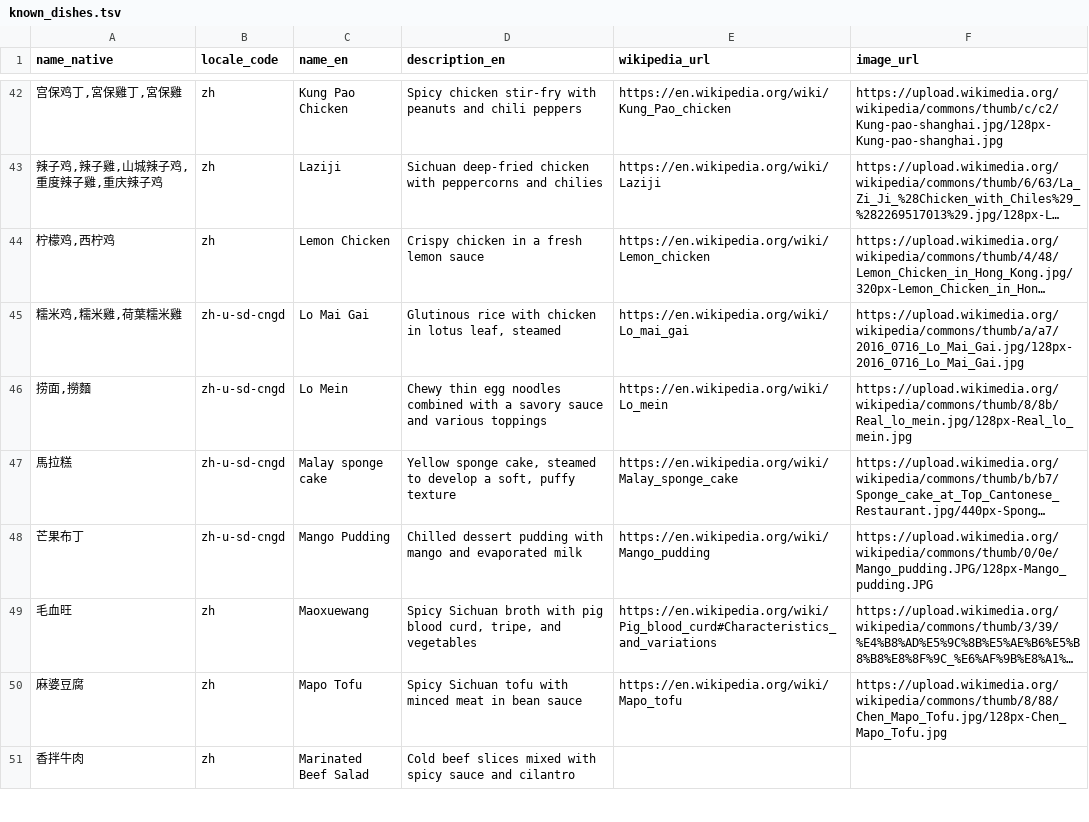
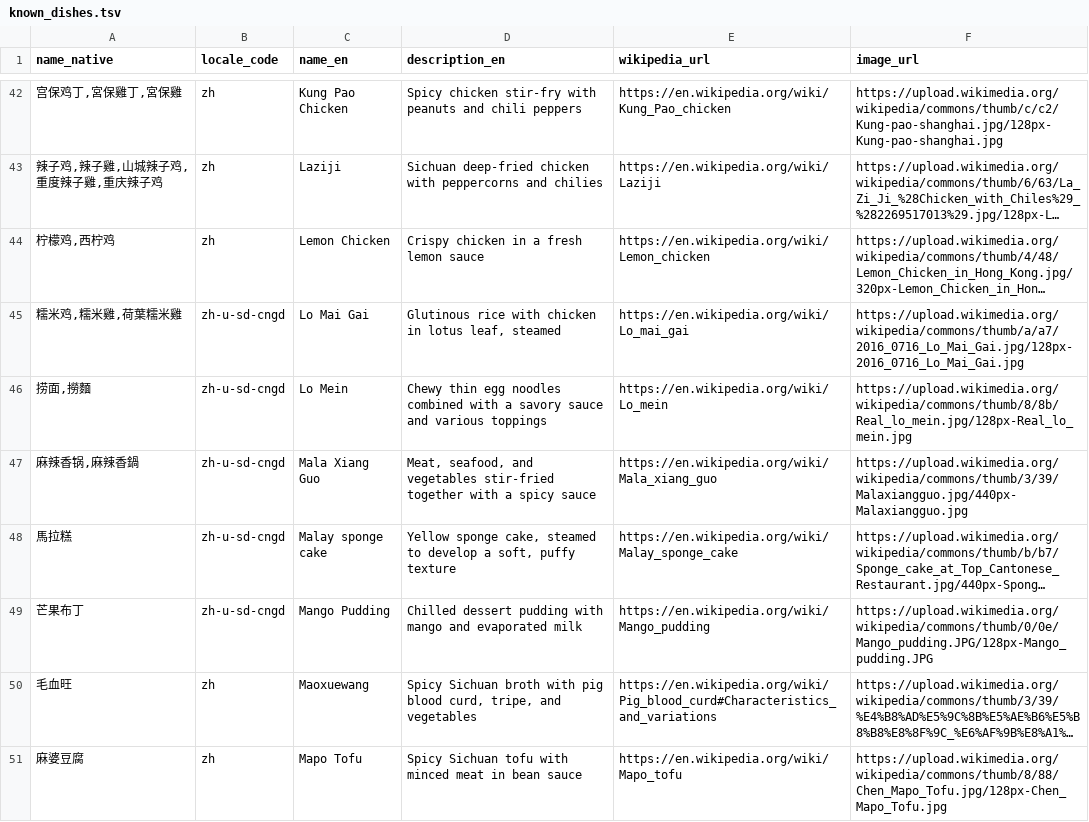
Before and after one commit to FoodTBD/menudb, a TSV file: data/known_dishes.tsv, drawn as a sheet; only a part is shown, gaps mark what is left out; the shorter side is filled out with more unchanged rows; long unchanged cells end in …; the diff names each change by its address in the sheet, - before the commit and + after, or states it on an @@ line.

Commit message:
New known_dishes data

```diff
--- a/data/known_dishes.tsv
+++ b/data/known_dishes.tsv
+row 47: 麻辣香锅,麻辣香鍋 | zh-u-sd-cngd | Mala Xiang Guo | Meat, seafood, and vegetables stir-fried together with a spicy sauce | https://en.wikipedia.org/wiki/Mala_xiang_guo | https://upload.wikimedia.org/wikipedia/commons/thumb/3/39/Malaxiangguo.jpg/440px-Malaxiangguo.jpg
```
Also changed, not shown: 2 other files.
